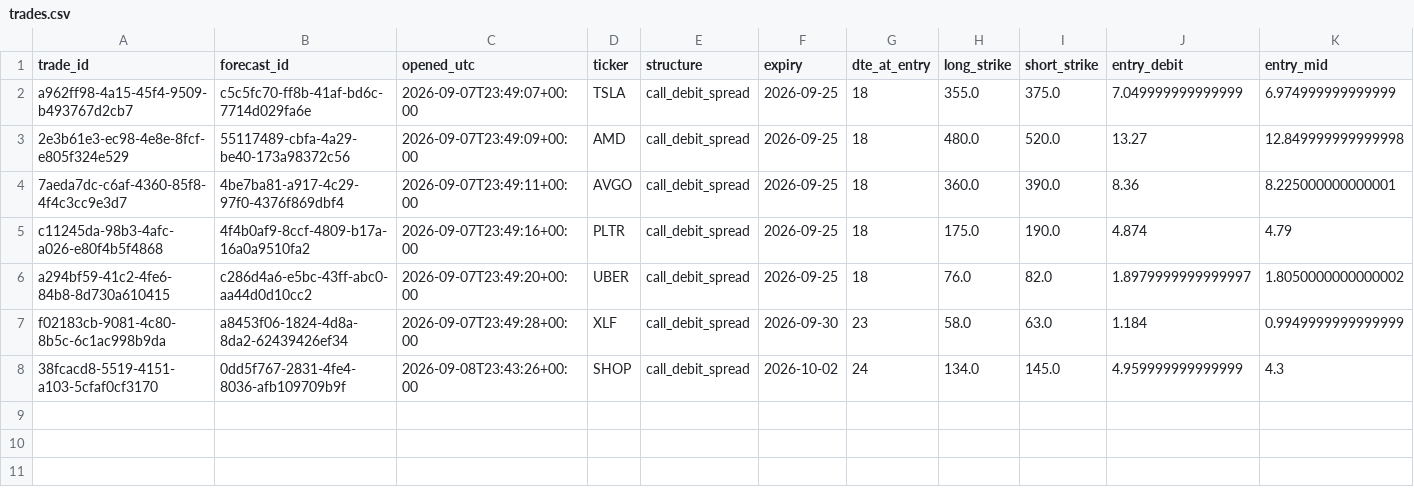
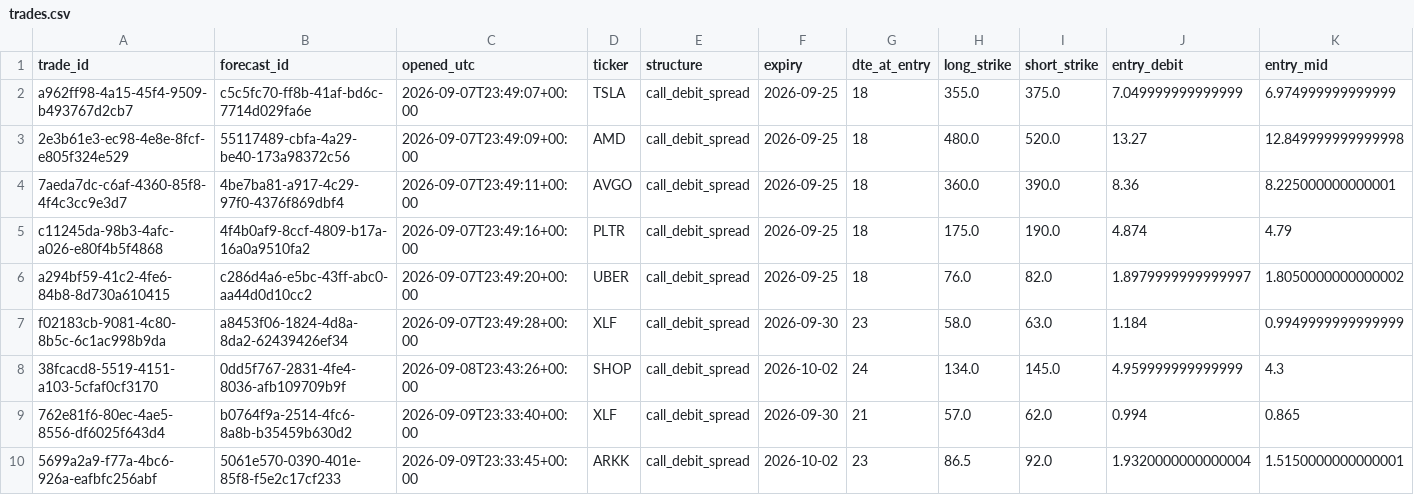
Before and after one commit to PandaGrdn/options_screener, a CSV file: data/trades.csv, drawn as a sheet; only a part is shown; rows hold the shown columns only; the diff names each change by its address in the sheet, - before the commit and + after, or states it on an @@ line.

```diff
--- a/data/trades.csv
+++ b/data/trades.csv
+row 9: 762e81f6-80ec-4ae5-8556-df6025f643d4 | b0764f9a-2514-4fc6-8a8b-b35459b630d2 | 2026-09-09T23:33:40+00:00 | XLF | call_debit_spread | 2026-09-30 | 21 | 57.0 | 62.0 | 0.994 | 0.865
+row 10: 5699a2a9-f77a-4bc6-926a-eafbfc256abf | 5061e570-0390-401e-85f8-f5e2c17cf233 | 2026-09-09T23:33:45+00:00 | ARKK | call_debit_spread | 2026-10-02 | 23 | 86.5 | 92.0 | 1.9320000000000004 | 1.5150000000000001
```
Also changed, not shown: data/forecasts.csv, data/marks.csv, 6 other files.
